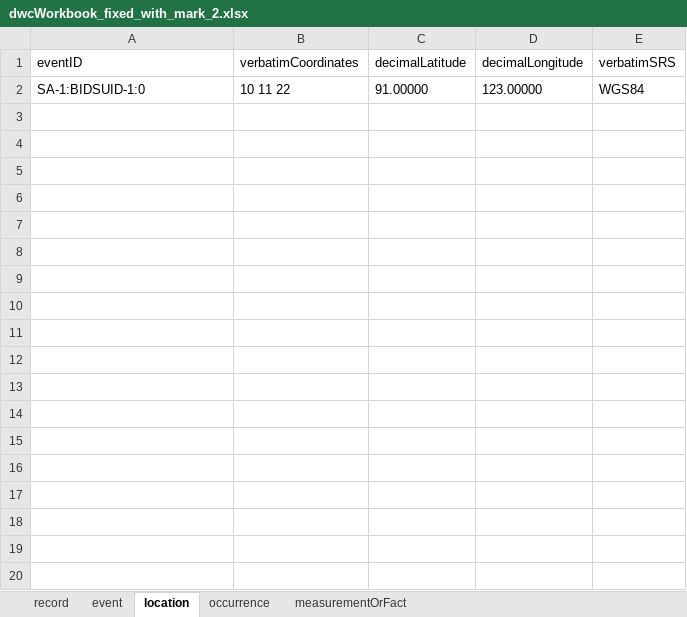
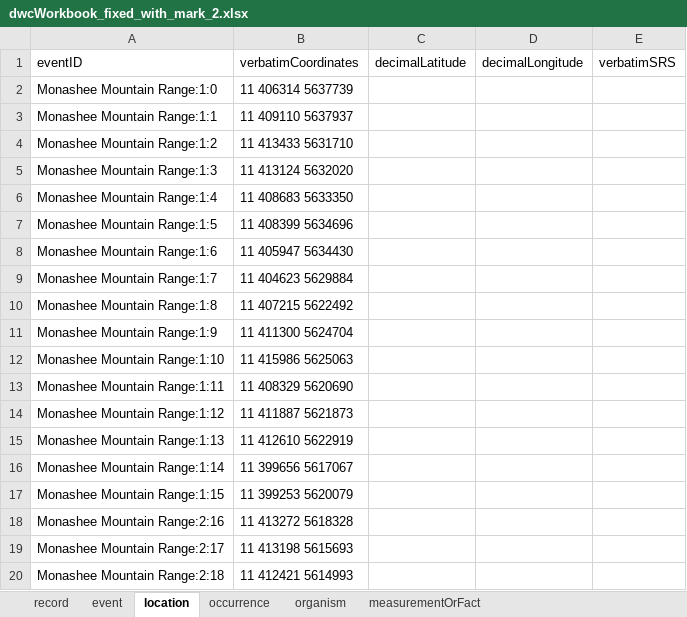
Before and after one commit to bcgov/biohubbc-utils, an Excel workbook: utils/templates/transform/output/dwcWorkbook_fixed_with_mark_2.xlsx, sheet location, drawn as a sheet; only a part is shown; values as stored, in another font and other column widths than the file's, no borders; removed rows and columns are numbered as before the commit, all else as after; the diff covers the shown part only; the diff names each change by its address in the sheet, - before the commit and + after, or states it on an @@ line.

```diff
--- a/utils/templates/transform/output/dwcWorkbook_fixed_with_mark_2.xlsx (sheet location)
+++ b/utils/templates/transform/output/dwcWorkbook_fixed_with_mark_2.xlsx (sheet location)
+sheet tab: organism
-row 2: SA-1:BIDSUID-1:0 | 10 11 22 | 91.00000 | 123.00000 | WGS84
+row 2: Monashee Mountain Range:1:0 | 11 406314 5637739
+row 3: Monashee Mountain Range:1:1 | 11 409110 5637937
+row 4: Monashee Mountain Range:1:2 | 11 413433 5631710
+row 5: Monashee Mountain Range:1:3 | 11 413124 5632020
+row 6: Monashee Mountain Range:1:4 | 11 408683 5633350
+row 7: Monashee Mountain Range:1:5 | 11 408399 5634696
+row 8: Monashee Mountain Range:1:6 | 11 405947 5634430
+row 9: Monashee Mountain Range:1:7 | 11 404623 5629884
+row 10: Monashee Mountain Range:1:8 | 11 407215 5622492
+row 11: Monashee Mountain Range:1:9 | 11 411300 5624704
+row 12: Monashee Mountain Range:1:10 | 11 415986 5625063
+row 13: Monashee Mountain Range:1:11 | 11 408329 5620690
+row 14: Monashee Mountain Range:1:12 | 11 411887 5621873
+row 15: Monashee Mountain Range:1:13 | 11 412610 5622919
+row 16: Monashee Mountain Range:1:14 | 11 399656 5617067
+row 17: Monashee Mountain Range:1:15 | 11 399253 5620079
+row 18: Monashee Mountain Range:2:16 | 11 413272 5618328
+row 19: Monashee Mountain Range:2:17 | 11 413198 5615693
+row 20: Monashee Mountain Range:2:18 | 11 412421 5614993
```
Also changed, not shown: 14 added rows elsewhere in this sheet, sheet measurementOrFact, sheet occurrence, sheet event, sheet record, 17 other files.
